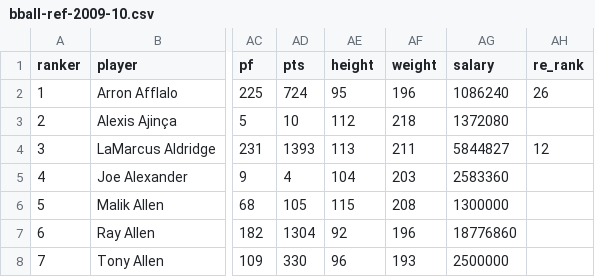
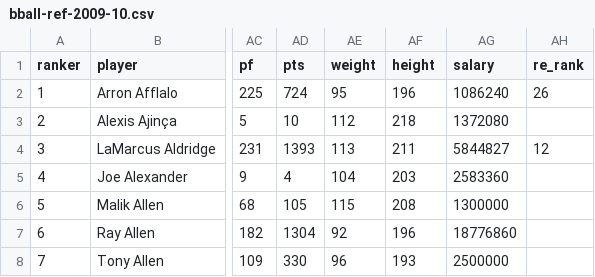
Before and after one commit to Pobiwan/crawler_is5126, a CSV file: crawler_is5126/csv/bball-ref-2009-10.csv, drawn as a sheet; only a part is shown, gaps mark what is left out; the diff names each change by its address in the sheet, - before the commit and + after, or states it on an @@ line.

Commit message:
Swap columns

```diff
--- a/crawler_is5126/csv/bball-ref-2009-10.csv
+++ b/crawler_is5126/csv/bball-ref-2009-10.csv
-AE1: height
+AE1: weight
-AF1: weight
+AF1: height
```
Also changed, not shown: crawler_is5126/csv/bball-ref-2010-11.csv, crawler_is5126/csv/bball-ref-2011-12.csv, 7 other files.
